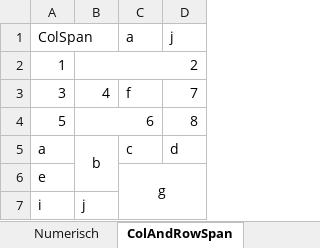
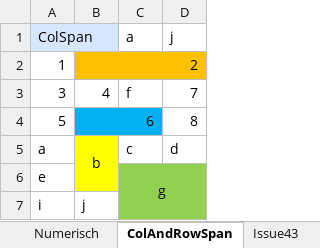
Before and after one commit to docToolchain/docToolchain, an Excel workbook: src/docs/Sample.xlsx, sheet ColAndRowSpan, drawn as a sheet; values as stored, in another font and other column widths than the file's, no borders; the diff names each change by its address in the sheet, - before the commit and + after, or states it on an @@ line.

Commit message:
extended excel sample

```diff
--- a/src/docs/Sample.xlsx (sheet ColAndRowSpan)
+++ b/src/docs/Sample.xlsx (sheet ColAndRowSpan)
+sheet tab: Issue43
-A1:B1 fill: none
+A1:B1 fill: #D6E6FF
-B2:D2 fill: none
+B2:D2 fill: #FFC000
-B4:C4 fill: none
+B4:C4 fill: #00B0F0
-B5:B6 fill: none
+B5:B6 fill: #FFFF00
-C6:D7 fill: none
+C6:D7 fill: #92D050
```
